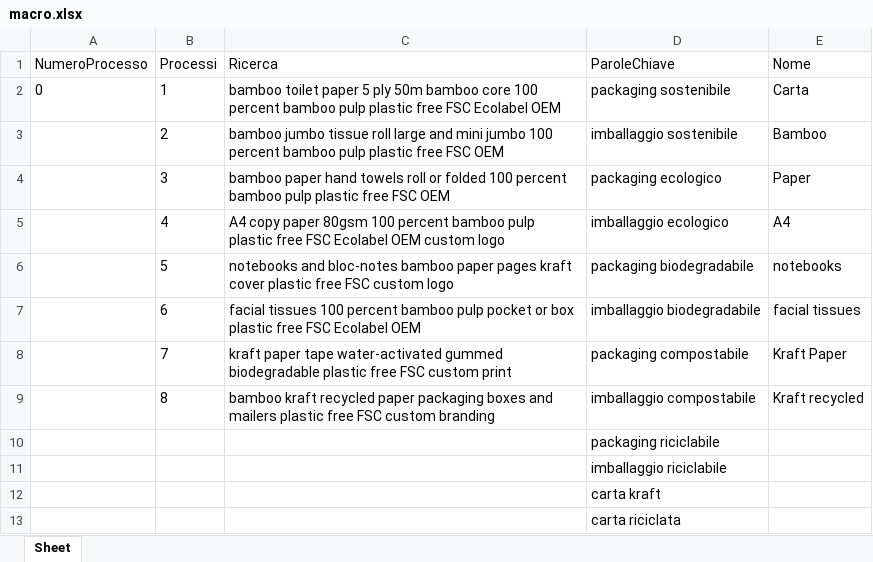
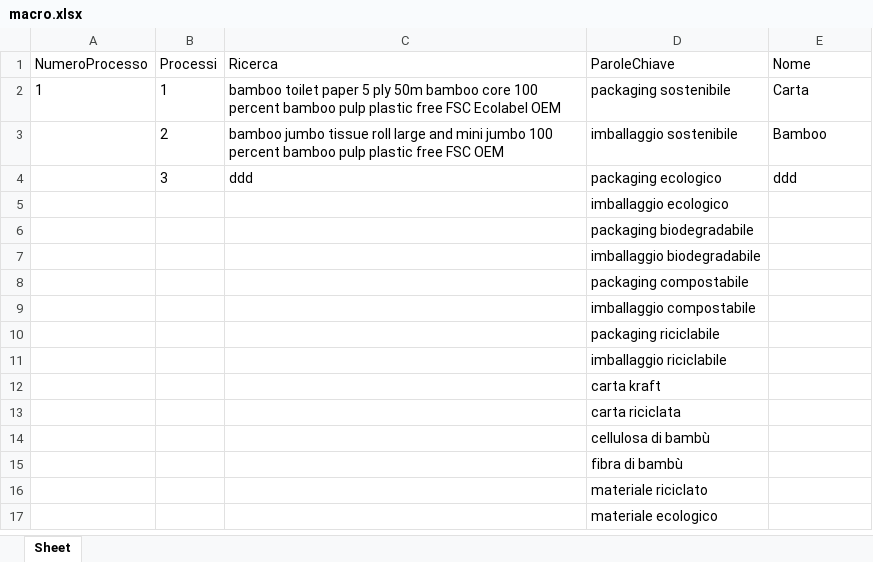
Before and after one commit to Markin1999/Bot-Python---Automazione-prodotti-alibaba, an Excel workbook: Backup/macro.xlsx, sheet Sheet, drawn as a sheet; only a part is shown; the shorter side is filled out with more unchanged rows; values as stored, in another font and other column widths than the file's, no borders; removed rows and columns are numbered as before the commit, all else as after; the diff names each change by its address in the sheet, - before the commit and + after, or states it on an @@ line.

```diff
--- a/Backup/macro.xlsx (sheet Sheet)
+++ b/Backup/macro.xlsx (sheet Sheet)
-A2 (NumeroProcesso): 0
+A2 (NumeroProcesso): 1
-C4 (Ricerca): bamboo paper hand towels roll or folded 100 percent bamboo pulp plastic free FSC OEM
+C4 (Ricerca): ddd
-E4 (Nome): Paper
+E4 (Nome): ddd
-row 5:  | 4 | A4 copy paper 80gsm 100 percent bamboo pulp plastic free FSC Ecolabel OEM custom logo | imballaggio ecologico | A4
-row 6:  | 5 | notebooks and bloc-notes bamboo paper pages kraft cover plastic free FSC custom logo | packaging biodegradabile | notebooks
-row 7:  | 6 | facial tissues 100 percent bamboo pulp pocket or box plastic free FSC Ecolabel OEM | imballaggio biodegradabile | facial tissues
-row 8:  | 7 | kraft paper tape water-activated gummed biodegradable plastic free FSC custom print | packaging compostabile | Kraft Paper
-row 9:  | 8 | bamboo kraft recycled paper packaging boxes and mailers plastic free FSC custom branding | imballaggio compostabile | Kraft recycled
+row 5:  |  |  | imballaggio ecologico
+row 6:  |  |  | packaging biodegradabile
+row 7:  |  |  | imballaggio biodegradabile
+row 8:  |  |  | packaging compostabile
+row 9:  |  |  | imballaggio compostabile
```
Also changed, not shown: file/macro.xlsx, filePuliti/All_Pulito.xlsx, 21 other files.
